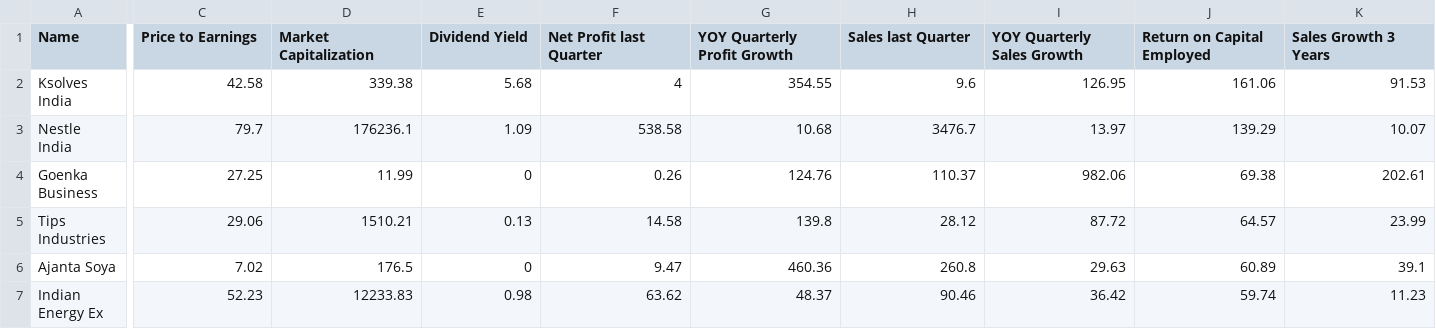
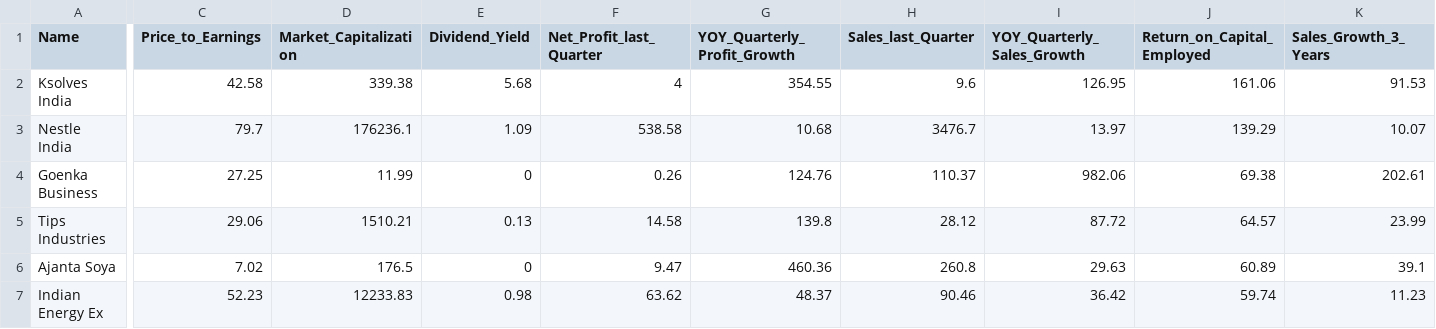
Before and after one commit to Saketspradhan/Stock-Market-Analysis-System, a CSV file: fundamentally strong companies v3_train.csv, drawn as a sheet; only a part is shown, gaps mark what is left out; the diff covers the shown part only; the diff names each change by its address in the sheet, - before the commit and + after, or states it on an @@ line.

Commit message:
Update fundamentally strong companies v3_train.csv

```diff
--- a/fundamentally strong companies v3_train.csv
+++ b/fundamentally strong companies v3_train.csv
-C1: Price to Earnings
+C1: Price_to_Earnings
-D1: Market Capitalization
+D1: Market_Capitalization
-E1: Dividend Yield
+E1: Dividend_Yield
-F1: Net Profit last Quarter
+F1: Net_Profit_last_Quarter
-G1: YOY Quarterly Profit Growth
+G1: YOY_Quarterly_Profit_Growth
-H1: Sales last Quarter
+H1: Sales_last_Quarter
-I1: YOY Quarterly Sales Growth
+I1: YOY_Quarterly_Sales_Growth
-J1: Return on Capital Employed
+J1: Return_on_Capital_Employed
-K1: Sales Growth 3 Years
+K1: Sales_Growth_3_Years
```
Also changed, not shown: 2 edited cells elsewhere in this file.
